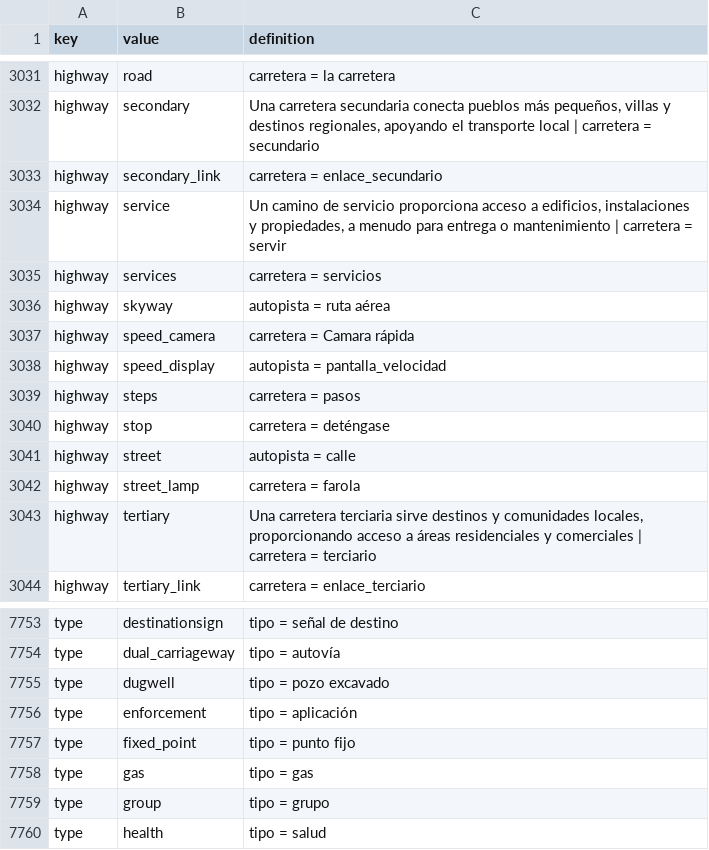
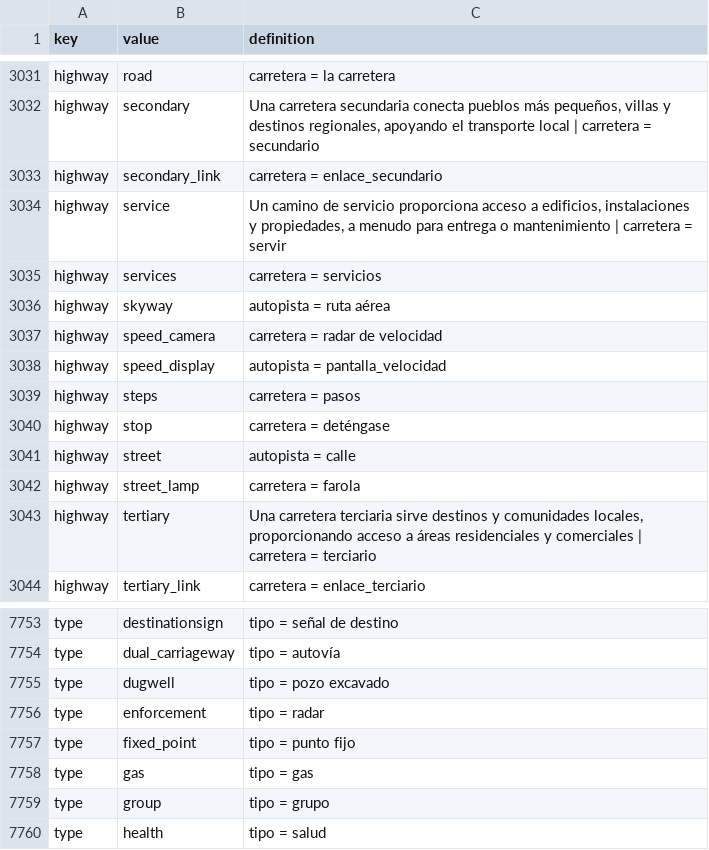
Before and after one commit to OSM-es/portalmap, a CSV file: taginfo_simple_es.csv, drawn as a sheet; only a part is shown, gaps mark what is left out.

Commit message:
Update taginfo_simple_es.csv

```diff
--- a/taginfo_simple_es.csv
+++ b/taginfo_simple_es.csv
@@ -3036,3 +3036,3 @@ highway,services,carretera	=	servicios
 highway,skyway,autopista	=	ruta aérea
-highway,speed_camera,carretera	=	Camara rápida
+highway,speed_camera,carretera = radar de velocidad
 highway,speed_display,autopista	=	pantalla_velocidad
@@ -7755,3 +7755,3 @@ type,dual_carriageway,tipo	=	autovía
 type,dugwell,tipo	=	pozo excavado
-type,enforcement,tipo	=	aplicación
+type,enforcement,tipo = radar
 type,fixed_point,tipo	=	punto fijo
```
